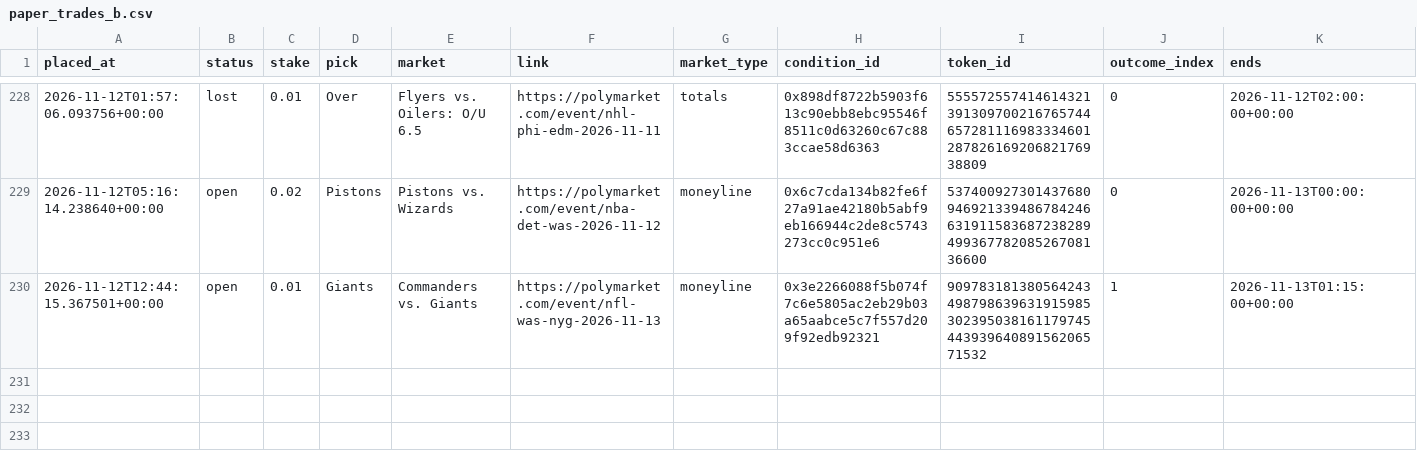
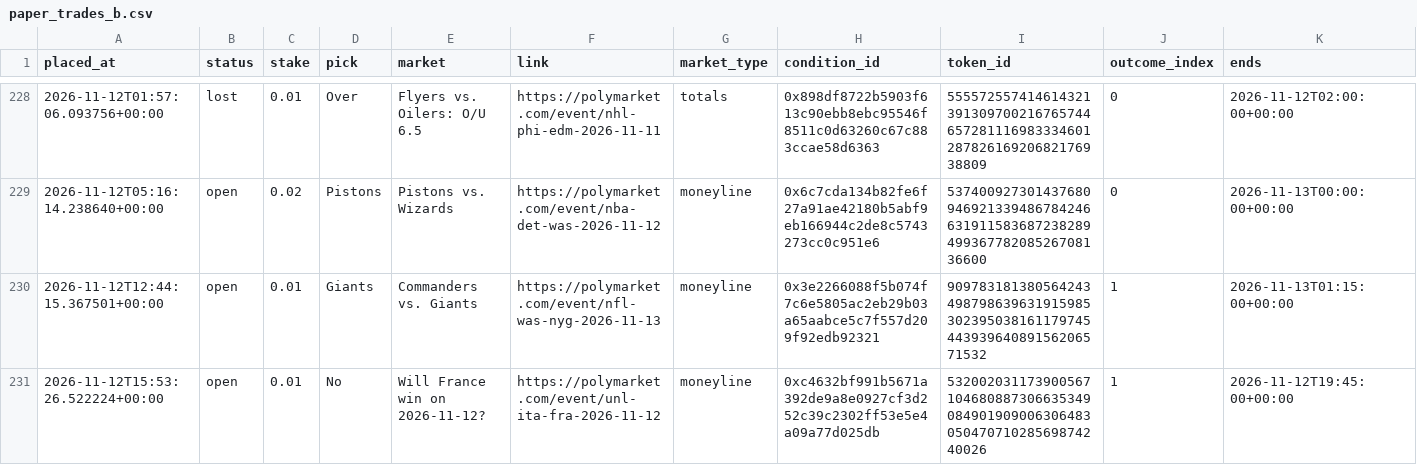
Before and after one commit to bhooder/Polymarket, a CSV file: paper_trades_b.csv, drawn as a sheet; only a part is shown, gaps mark what is left out; rows hold the shown columns only; the diff names each change by its address in the sheet, - before the commit and + after, or states it on an @@ line.

```diff
--- a/paper_trades_b.csv
+++ b/paper_trades_b.csv
+row 231: 2026-11-12T15:53:26.522224+00:00 | open | 0.01 | No | Will France win on 2026-11-12? | https://polymarket.com/event/unl-ita-fra-2026-11-12 | moneyline | 0xc4632bf991b5671a392de9a8e0927cf3d252c39c2302ff53e5e4a09a77d025db | 53200203117390056710468088730663534908490190900630648305047071028569874240026 | 1 | 2026-11-12T19:45:00+00:00
```
Also changed, not shown: 5 other files.
